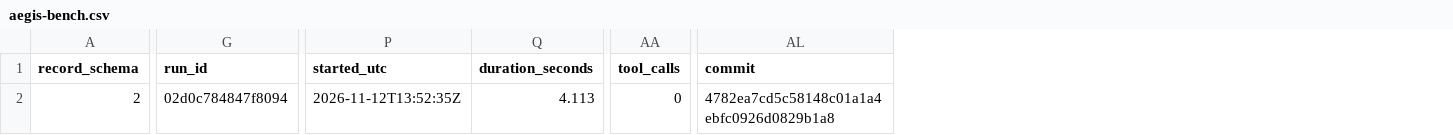
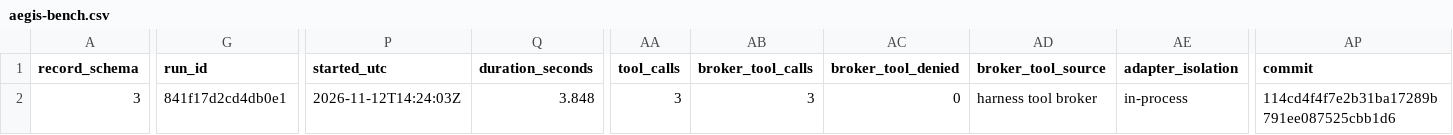
Before and after one commit to jintilm/Aegis-IR, a CSV file: docs/reports/harness-validation-v0.2.0-alpha/bench-campaign/aegis-bench.csv, drawn as a sheet; only a part is shown, gaps mark what is left out; addresses are those after the commit; the diff names each change by its address in the sheet, - before the commit and + after, or states it on an @@ line.

Commit message:
docs: refresh v0.2 report with broker evidence
Regenerate the clean-tree report from commit 114cd4f, include measured loopback-broker tool provenance, update release evidence links and timings, and normalize generated log whitespace.

```diff
--- a/docs/reports/harness-validation-v0.2.0-alpha/bench-campaign/aegis-bench.csv
+++ b/docs/reports/harness-validation-v0.2.0-alpha/bench-campaign/aegis-bench.csv
+column AB (broker_tool_calls), row 2: 3
+column AC (broker_tool_denied), row 2: 0
+column AD (broker_tool_source), row 2: harness tool broker
+column AE (adapter_isolation), row 2: in-process
-A2 (record_schema): 2
+A2 (record_schema): 3
-G2 (run_id): 02d0c784847f8094
+G2 (run_id): 841f17d2cd4db0e1
-P2 (started_utc): 2026-11-12T13:52:35Z
+P2 (started_utc): 2026-11-12T14:24:03Z
-Q2 (duration_seconds): 4.113
+Q2 (duration_seconds): 3.848
-AA2 (tool_calls): 0
+AA2 (tool_calls): 3
-AP2 (commit): 4782ea7cd5c58148c01a1a4ebfc0926d0829b1a8
+AP2 (commit): 114cd4f4f7e2b31ba17289b791ee087525cbb1d6
```
Also changed, not shown: docs/reports/harness-validation-v0.2.0-alpha/bench-ground-truth/aegis-bench.csv, docs/reports/harness-validation-v0.2.0-alpha/bench-stub/aegis-bench.csv, 19 other files.
